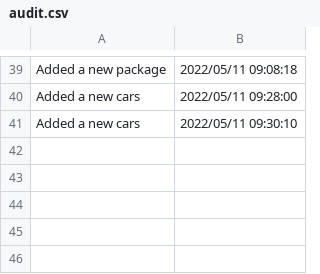
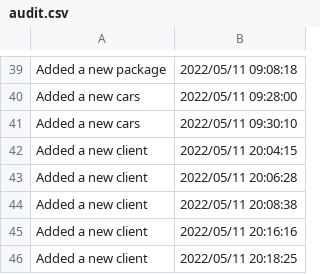
Before and after one commit to MelaniaZotic/JAVAProject, a CSV file: files/audit.csv, drawn as a sheet; only a part is shown, gaps mark what is left out; the diff names each change by its address in the sheet, - before the commit and + after, or states it on an @@ line.

```diff
--- a/files/audit.csv
+++ b/files/audit.csv
+row 42: Added a new client | 2022/05/11 20:04:15
+row 43: Added a new client | 2022/05/11 20:06:28
+row 44: Added a new client | 2022/05/11 20:08:38
+row 45: Added a new client | 2022/05/11 20:16:16
+row 46: Added a new client | 2022/05/11 20:18:25
```
Also changed, not shown: 5 other files.
